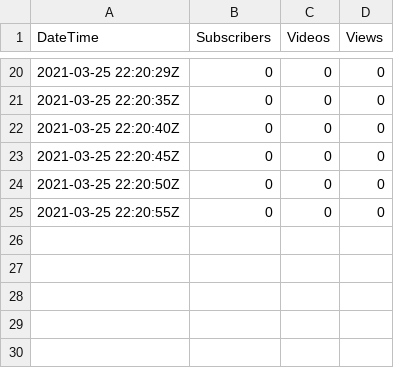
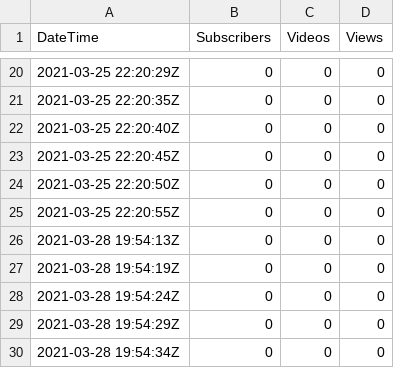
Before and after one commit to thomashoddinott/teaching-myself-elixir, a CSV file: alchemist-camp-elixir-beginner/lesson11_youtube_worker/stat_watch/stats.csv, drawn as a sheet; only a part is shown, gaps mark what is left out.

```diff
--- a/alchemist-camp-elixir-beginner/lesson11_youtube_worker/stat_watch/stats.csv
+++ b/alchemist-camp-elixir-beginner/lesson11_youtube_worker/stat_watch/stats.csv
@@ -25 +25,6 @@ DateTime,Subscribers,Videos,Views
 2021-03-25 22:20:55Z, 0, 0, 0
+2021-03-28 19:54:13Z, 0, 0, 0
+2021-03-28 19:54:19Z, 0, 0, 0
+2021-03-28 19:54:24Z, 0, 0, 0
+2021-03-28 19:54:29Z, 0, 0, 0
+2021-03-28 19:54:34Z, 0, 0, 0
```
Also changed, not shown: 13 other files.
